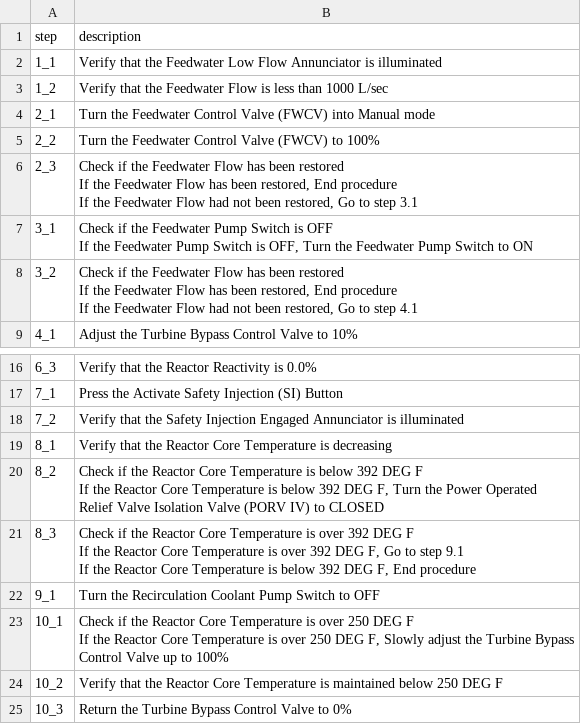
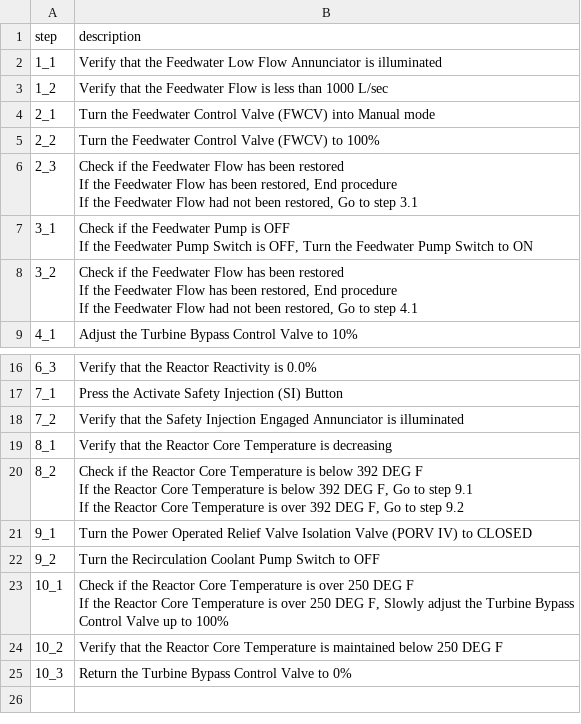
Before and after one commit to separk-1/BuildLink, a CSV file: public/data/procedure.csv, drawn as a sheet; only a part is shown, gaps mark what is left out.

```diff
--- a/public/data/procedure.csv
+++ b/public/data/procedure.csv
@@ -8,4 +8,4 @@ If the Feedwater Flow has been restored, End procedure
 If the Feedwater Flow had not been restored, Go to step 3.1"
-3_1,"Check if the Feedwater Pump Switch is OFF
-If the Feedwater Pump Switch is OFF, Turn the Feedwater Pump Switch to ON"
+3_1,"Check if the Feedwater Pump is OFF
+If the Feedwater Pump Switch is OFF, Turn the Feedwater Pump Switch to ON"
 3_2,"Check if the Feedwater Flow has been restored
@@ -24,8 +24,7 @@ If the Feedwater Flow had not been restored, Go to step 4.1"
 8_1,Verify that the Reactor Core Temperature is decreasing
-8_2,"Check if the Reactor Core Temperature is below 392 DEG F
-If the Reactor Core Temperature is below 392 DEG F, Turn the Power Operated Relief Valve Isolation Valve (PORV IV) to CLOSED"
-8_3,"Check if the Reactor Core Temperature is over 392 DEG F
-If the Reactor Core Temperature is over 392 DEG F, Go to step 9.1
-If the Reactor Core Temperature is below 392 DEG F, End procedure"
-9_1,Turn the Recirculation Coolant Pump Switch to OFF
+8_2,"Check if the Reactor Core Temperature is below 392 DEG F
+If the Reactor Core Temperature is below 392 DEG F, Go to step 9.1
+If the Reactor Core Temperature is over 392 DEG F, Go to step 9.2"
+9_1,Turn the Power Operated Relief Valve Isolation Valve (PORV IV) to CLOSED
+9_2,Turn the Recirculation Coolant Pump Switch to OFF
 10_1,"Check if the Reactor Core Temperature is over 250 DEG F
```
Also changed, not shown: public/data/entity.csv, public/data/relationship.csv, 12 other files.
